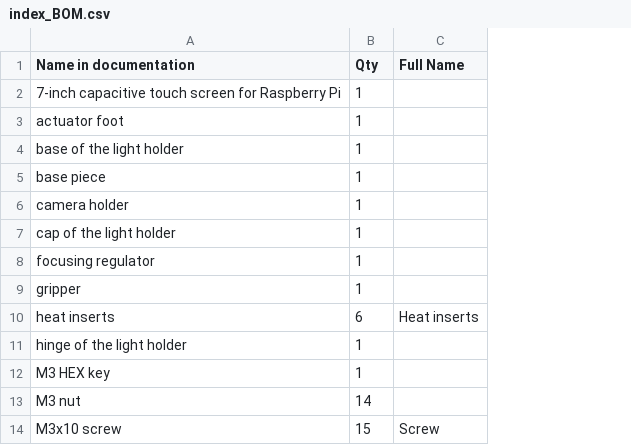
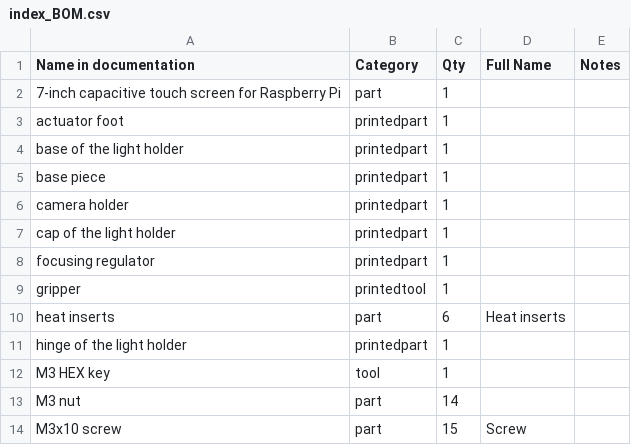
Before and after one commit to matiashl27/2_Levels_Stage, a CSV file: index_BOM.csv, drawn as a sheet; only a part is shown; the diff names each change by its address in the sheet, - before the commit and + after, or states it on an @@ line.

```diff
--- a/index_BOM.csv
+++ b/index_BOM.csv
+column B (Category), rows 2-14: part | printedpart | printedpart | printedpart | printedpart | printedpart | printedpart | printedtool | part | printedpart | tool | part | part
+column E (Notes), empty
```
Also changed, not shown: 6 other files.
